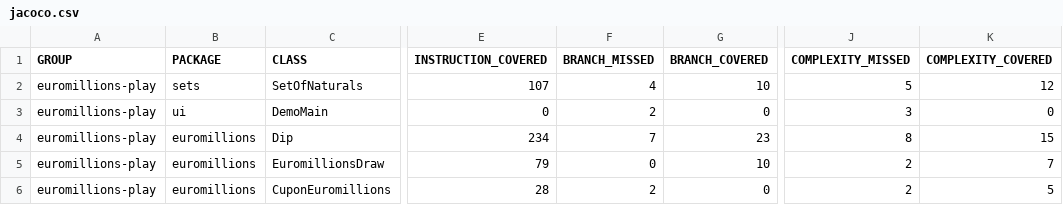
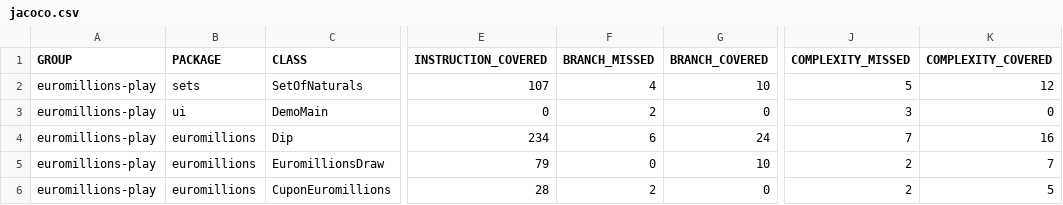
Before and after one commit to TheoMagno/TQS-96145, a CSV file: lab6/lab1_2euromillions/target/site/jacoco/jacoco.csv, drawn as a sheet; only a part is shown, gaps mark what is left out; the diff names each change by its address in the sheet, - before the commit and + after, or states it on an @@ line.

```diff
--- a/lab6/lab1_2euromillions/target/site/jacoco/jacoco.csv
+++ b/lab6/lab1_2euromillions/target/site/jacoco/jacoco.csv
-F4 (BRANCH_MISSED): 7
+F4 (BRANCH_MISSED): 6
-G4 (BRANCH_COVERED): 23
+G4 (BRANCH_COVERED): 24
-J4 (COMPLEXITY_MISSED): 8
+J4 (COMPLEXITY_MISSED): 7
-K4 (COMPLEXITY_COVERED): 15
+K4 (COMPLEXITY_COVERED): 16
```
Also changed, not shown: 59 other files.
